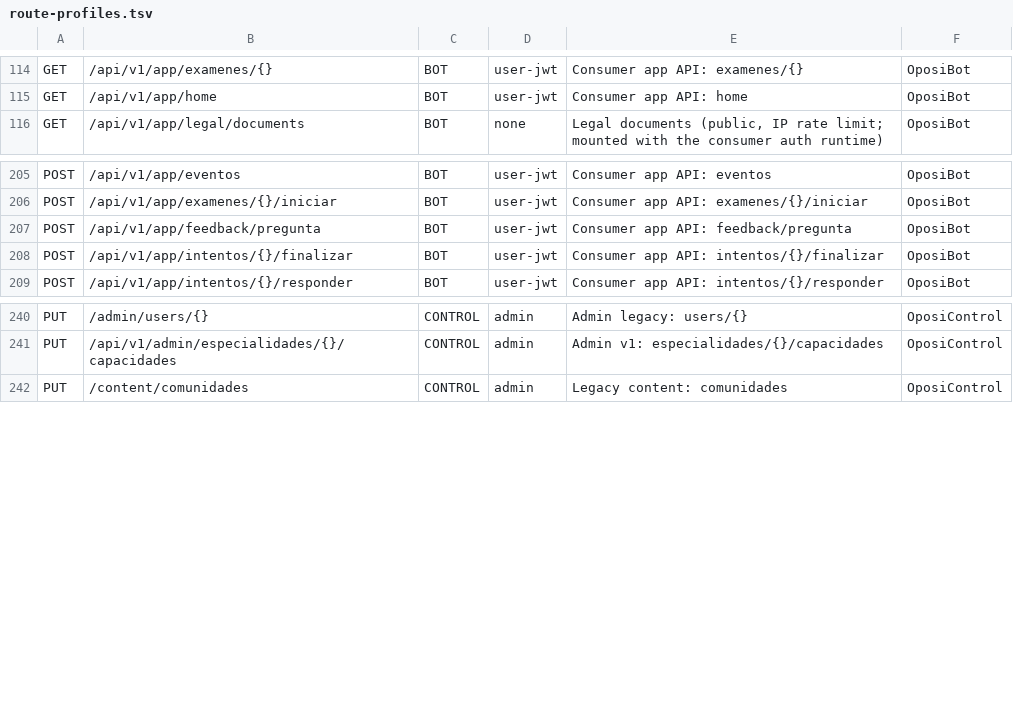
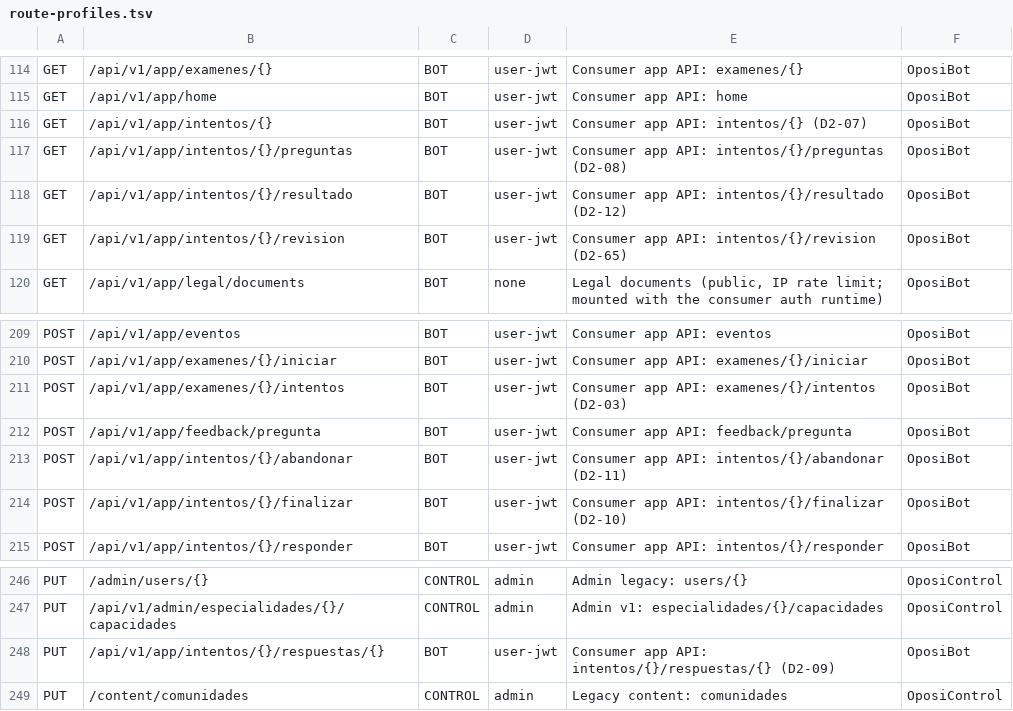
Before and after one commit to franreke05/OposiControl, a TSV file: ops/inventory/route-profiles.tsv, drawn as a sheet; only a part is shown, gaps mark what is left out.

```diff
--- a/ops/inventory/route-profiles.tsv
+++ b/ops/inventory/route-profiles.tsv
@@ -115,2 +115,6 @@ GET	/api/v1/app/examenes/{}	BOT	user-jwt	Consumer app API: examenes/{}	OposiBot
 GET	/api/v1/app/home	BOT	user-jwt	Consumer app API: home	OposiBot
+GET	/api/v1/app/intentos/{}	BOT	user-jwt	Consumer app API: intentos/{} (D2-07)	OposiBot
+GET	/api/v1/app/intentos/{}/preguntas	BOT	user-jwt	Consumer app API: intentos/{}/preguntas (D2-08)	OposiBot
+GET	/api/v1/app/intentos/{}/resultado	BOT	user-jwt	Consumer app API: intentos/{}/resultado (D2-12)	OposiBot
+GET	/api/v1/app/intentos/{}/revision	BOT	user-jwt	Consumer app API: intentos/{}/revision (D2-65)	OposiBot
 GET	/api/v1/app/legal/documents	BOT	none	Legal documents (public, IP rate limit; mounted with the consumer auth runtime)	OposiBot
@@ -206,4 +210,6 @@ POST	/api/v1/app/eventos	BOT	user-jwt	Consumer app API: eventos	OposiBot
 POST	/api/v1/app/examenes/{}/iniciar	BOT	user-jwt	Consumer app API: examenes/{}/iniciar	OposiBot
+POST	/api/v1/app/examenes/{}/intentos	BOT	user-jwt	Consumer app API: examenes/{}/intentos (D2-03)	OposiBot
 POST	/api/v1/app/feedback/pregunta	BOT	user-jwt	Consumer app API: feedback/pregunta	OposiBot
-POST	/api/v1/app/intentos/{}/finalizar	BOT	user-jwt	Consumer app API: intentos/{}/finalizar	OposiBot
+POST	/api/v1/app/intentos/{}/abandonar	BOT	user-jwt	Consumer app API: intentos/{}/abandonar (D2-11)	OposiBot
+POST	/api/v1/app/intentos/{}/finalizar	BOT	user-jwt	Consumer app API: intentos/{}/finalizar (D2-10)	OposiBot
 POST	/api/v1/app/intentos/{}/responder	BOT	user-jwt	Consumer app API: intentos/{}/responder	OposiBot
@@ -241,2 +247,3 @@ PUT	/admin/users/{}	CONTROL	admin	Admin legacy: users/{}	OposiControl
 PUT	/api/v1/admin/especialidades/{}/capacidades	CONTROL	admin	Admin v1: especialidades/{}/capacidades	OposiControl
+PUT	/api/v1/app/intentos/{}/respuestas/{}	BOT	user-jwt	Consumer app API: intentos/{}/respuestas/{} (D2-09)	OposiBot
 PUT	/content/comunidades	CONTROL	admin	Legacy content: comunidades	OposiControl
```
Also changed, not shown: 14 other files.
